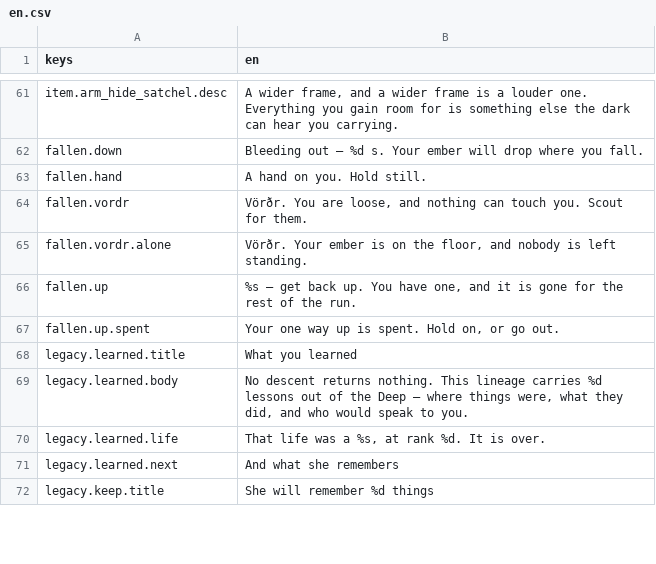
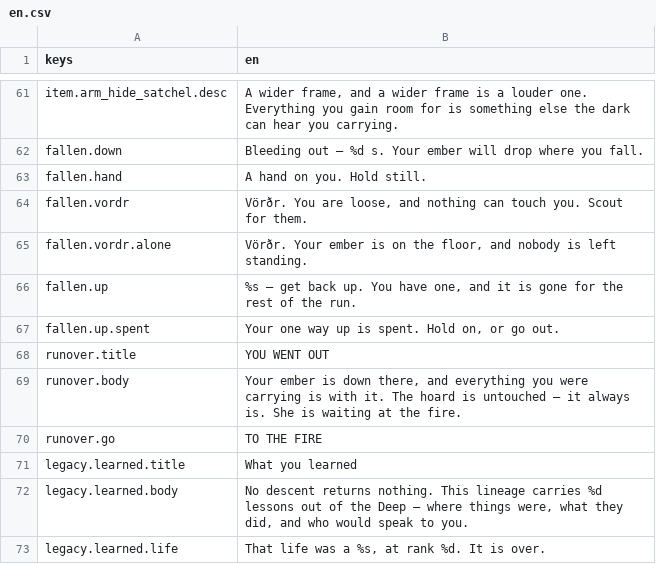
Before and after one commit to JoshuaGessner/she, a CSV file: game/data/locale/en.csv, drawn as a sheet; only a part is shown, gaps mark what is left out; the shorter side is filled out with more unchanged rows.

```diff
--- a/game/data/locale/en.csv
+++ b/game/data/locale/en.csv
@@ -67,2 +67,5 @@ fallen.up,"%s — get back up. You have one, and it is gone for the rest of the
 fallen.up.spent,"Your one way up is spent. Hold on, or go out."
+runover.title,"YOU WENT OUT"
+runover.body,"Your ember is down there, and everything you were carrying is with it. The hoard is untouched — it always is. She is waiting at the fire."
+runover.go,"TO THE FIRE"
 legacy.learned.title,"What you learned"
```
Also changed, not shown: 8 other files.
